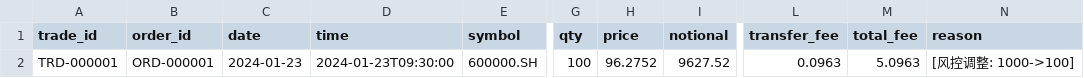
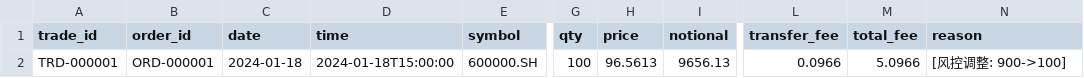
Before and after one commit to laoliu/QT, a CSV file: quant-trading/python/output/trades.csv, drawn as a sheet; only a part is shown, gaps mark what is left out; the diff names each change by its address in the sheet, - before the commit and + after, or states it on an @@ line.

```diff
--- a/quant-trading/python/output/trades.csv
+++ b/quant-trading/python/output/trades.csv
-C2 (date): 2024-01-23
+C2 (date): 2024-01-18
-D2 (time): 2024-01-23T09:30:00
+D2 (time): 2024-01-18T15:00:00
-H2 (price): 96.2752
+H2 (price): 96.5613
-I2 (notional): 9627.52
+I2 (notional): 9656.13
-L2 (transfer_fee): 0.0963
+L2 (transfer_fee): 0.0966
-M2 (total_fee): 5.0963
+M2 (total_fee): 5.0966
-N2 (reason): [风控调整: 1000->100]
+N2 (reason): [风控调整: 900->100]
```
Also changed, not shown: quant-trading/python/output/daily_snapshots.csv, 10 other files.
